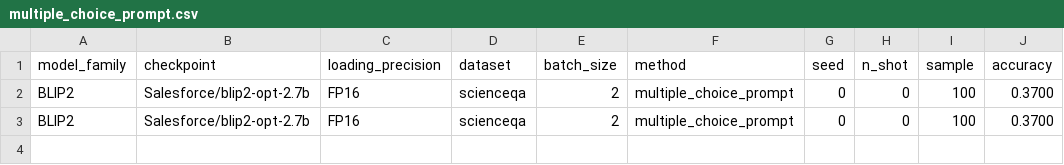
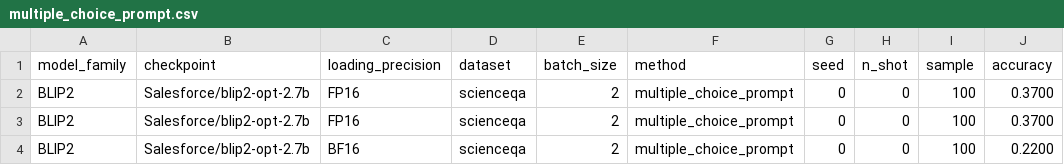
Before and after one commit to souradipp76/MM-PoE, a CSV file: results/multiple_choice_prompt.csv, drawn as a sheet.

```diff
--- a/results/multiple_choice_prompt.csv
+++ b/results/multiple_choice_prompt.csv
@@ -3 +3,2 @@ BLIP2,Salesforce/blip2-opt-2.7b,FP16,scienceqa,2,multiple_choice_prompt,0,0,100,
 BLIP2,Salesforce/blip2-opt-2.7b,FP16,scienceqa,2,multiple_choice_prompt,0,0,100,0.3700
+BLIP2,Salesforce/blip2-opt-2.7b,BF16,scienceqa,2,multiple_choice_prompt,0,0,100,0.2200
```
Also changed, not shown: results/channel.csv, results/process_of_elimination.csv, 2 other files.
